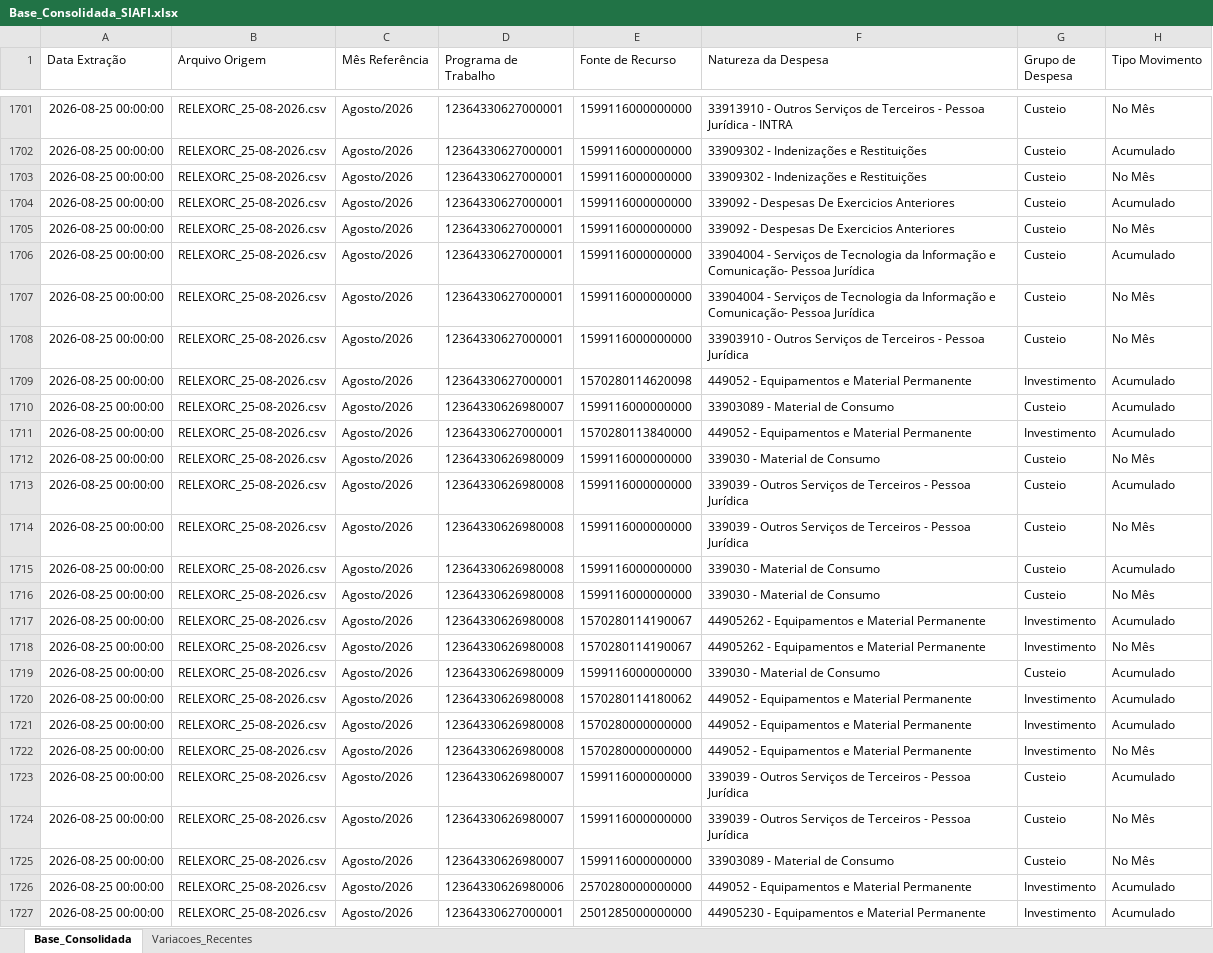
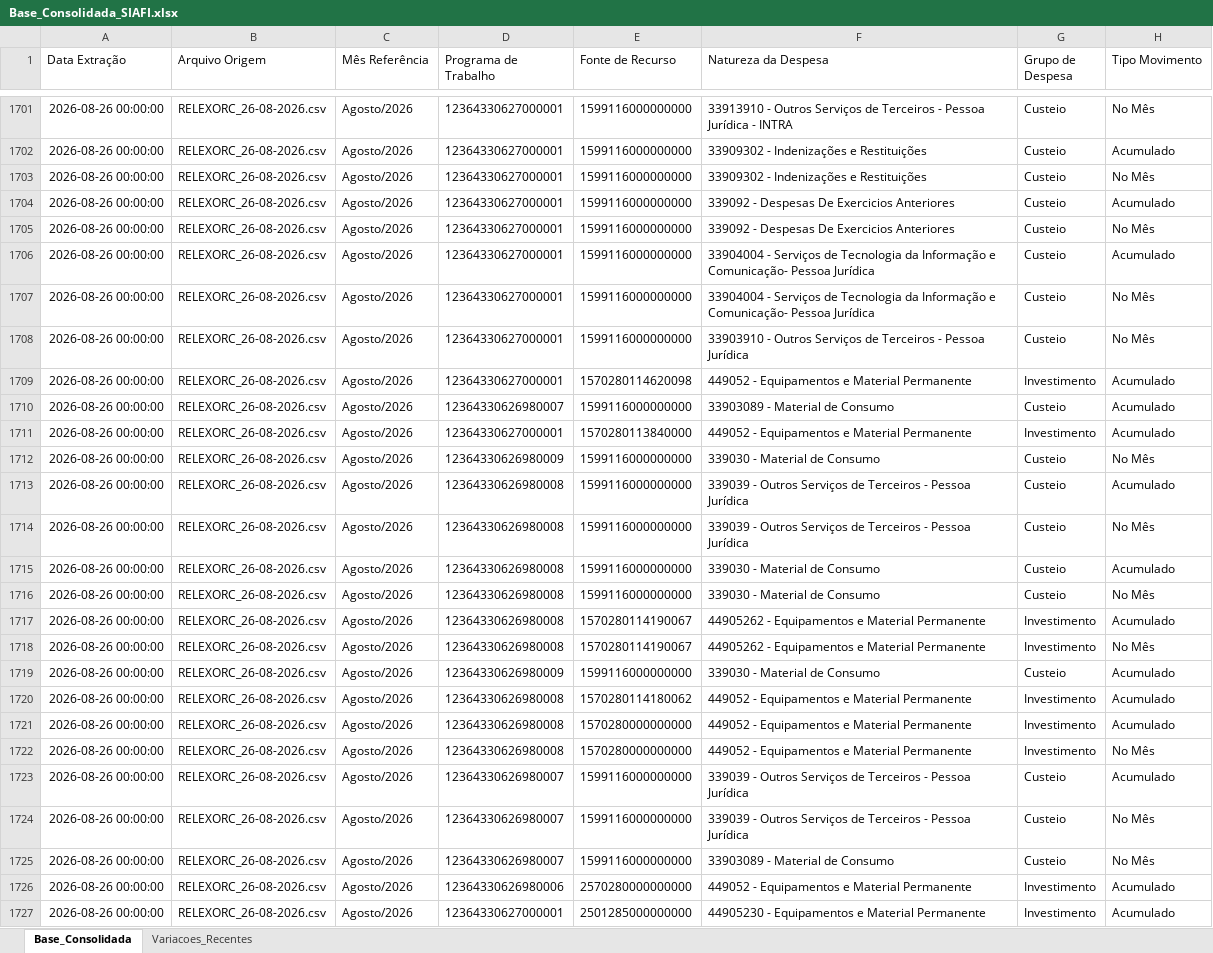
Before and after one commit to leuler-web/painel-execucao-uea, an Excel workbook: Base_Consolidada_SIAFI.xlsx, sheet Base_Consolidada, drawn as a sheet; only a part is shown, gaps mark what is left out; values as stored, in another font and other column widths than the file's, no borders; the diff covers the shown part only; the diff names each change by its address in the sheet, - before the commit and + after, or states it on an @@ line.

Commit message:
Atualização automática - Base Consolidada

```diff
--- a/Base_Consolidada_SIAFI.xlsx (sheet Base_Consolidada)
+++ b/Base_Consolidada_SIAFI.xlsx (sheet Base_Consolidada)
-A1701:A1727 (Data Extração): 2026-08-25 00:00:00
+A1701:A1727 (Data Extração): 2026-08-26 00:00:00
-B1701:B1727 (Arquivo Origem): RELEXORC_25-08-2026.csv
+B1701:B1727 (Arquivo Origem): RELEXORC_26-08-2026.csv
```
Also changed, not shown: 774 edited cells elsewhere in this sheet, sheet Variacoes_Recentes.
